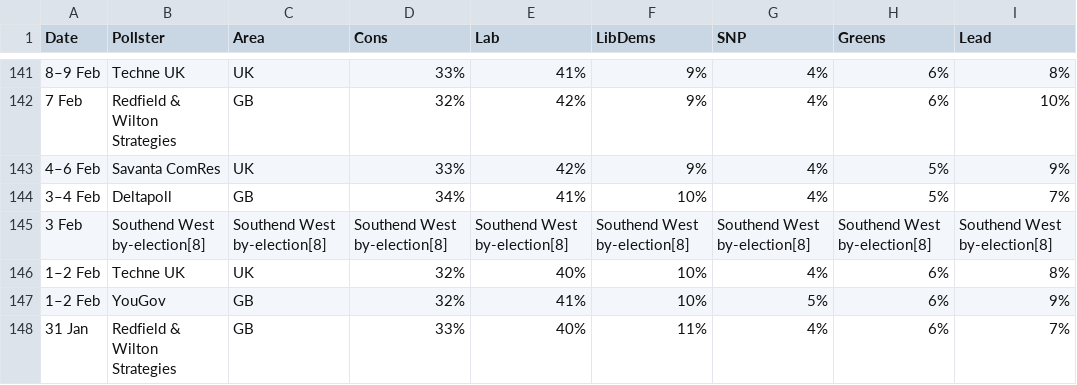
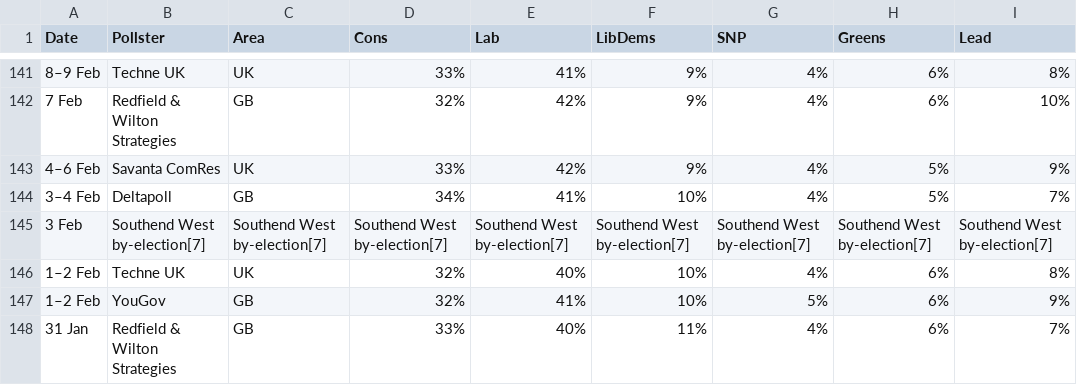
Before and after one commit to jamesstats/United-Kingdom-Opinion-Polls, a CSV file: all_polls.csv, drawn as a sheet; only a part is shown, gaps mark what is left out; the diff covers the shown part only.

```diff
--- a/all_polls.csv
+++ b/all_polls.csv
@@ -144,3 +144,3 @@ Date,Pollster,Area,Cons,Lab,LibDems,SNP,Greens,Lead
 3–4 Feb,Deltapoll,GB,34%,41%,10%,4%,5%,7%
-3 Feb,Southend West by-election[8],Southend West by-election[8],Southend West by-election[8],Southend West by-election[8],Southend West by-election[8],Southend West by-election[8],Southend West by-election[8],Southend West by-election[8]
+3 Feb,Southend West by-election[7],Southend West by-election[7],Southend West by-election[7],Southend West by-election[7],Southend West by-election[7],Southend West by-election[7],Southend West by-election[7],Southend West by-election[7]
 1–2 Feb,Techne UK,UK,32%,40%,10%,4%,6%,8%
```
Also changed, not shown: 32 edited cells elsewhere in this file.
